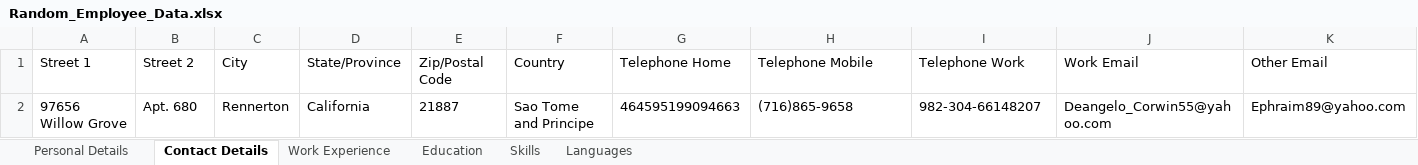
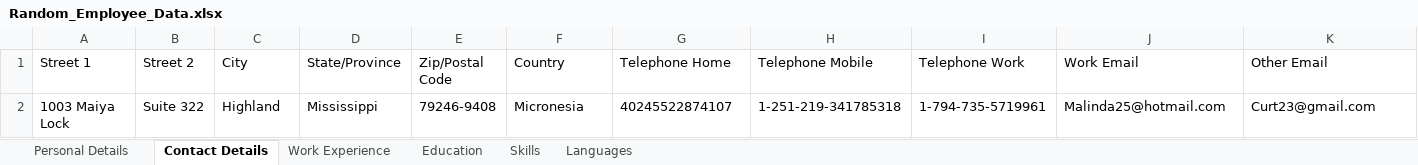
Before and after one commit to ajeetgit002/OrengeHRMPIM, an Excel workbook: src/utils/Random_Employee_Data.xlsx, sheet Contact Details, drawn as a sheet; values as stored, in another font and other column widths than the file's, no borders; removed rows and columns are numbered as before the commit, all else as after; the diff names each change by its address in the sheet, - before the commit and + after, or states it on an @@ line.

```diff
--- a/src/utils/Random_Employee_Data.xlsx (sheet Contact Details)
+++ b/src/utils/Random_Employee_Data.xlsx (sheet Contact Details)
-row 2: 97656 Willow Grove | Apt. 680 | Rennerton | California | 21887 | Sao Tome and Principe | 464595199094663 | (716)865-9658 | 982-304-66148207 | Deangelo_Corwin55@yahoo.com | Ephraim89@yahoo.com
+row 2: 1003 Maiya Lock | Suite 322 | Highland | Mississippi | 79246-9408 | Micronesia | 40245522874107 | 1-251-219-341785318 | 1-794-735-5719961 | Malinda25@hotmail.com | Curt23@gmail.com
```
Also changed, not shown: sheet Personal Details, sheet Education, sheet Work Experience, sheet Skills, sheet Languages, 5 other files.
